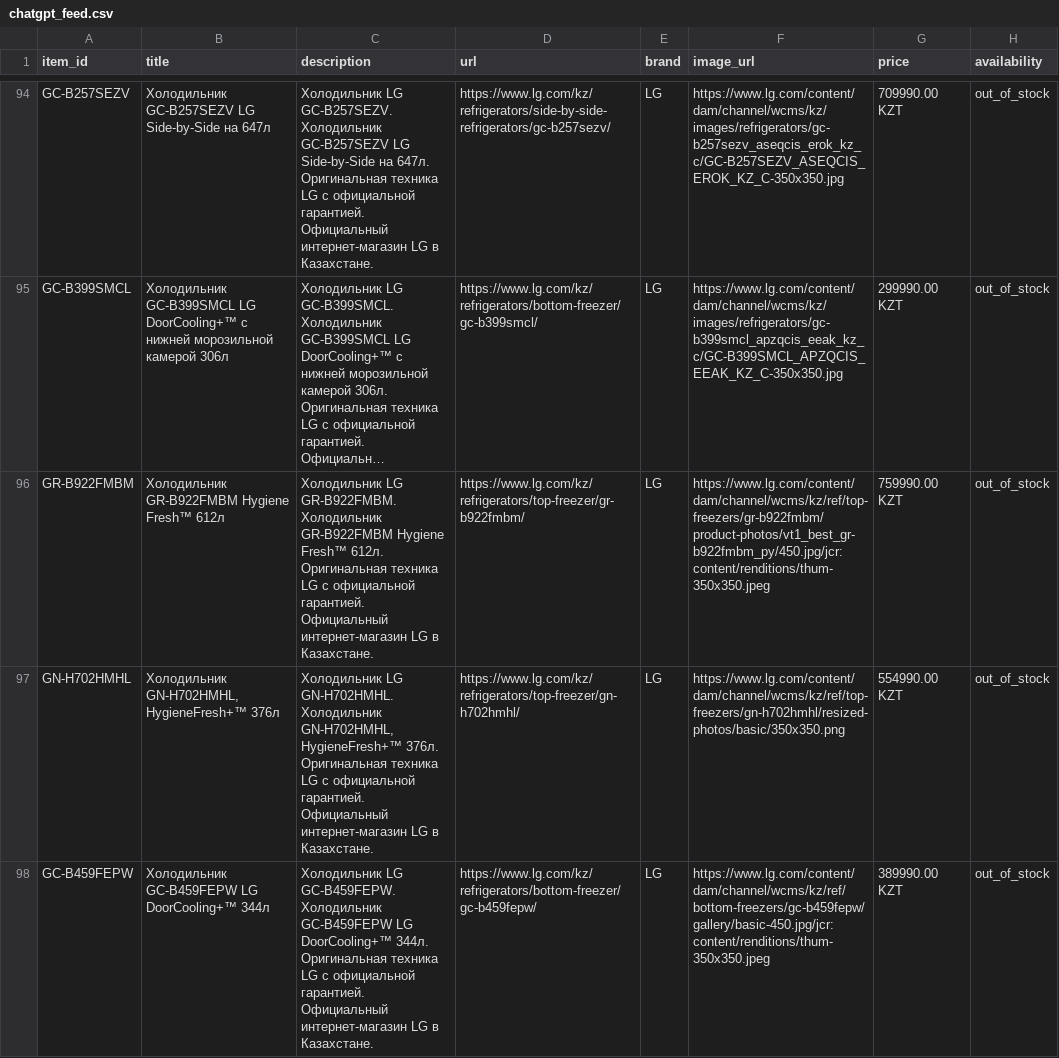
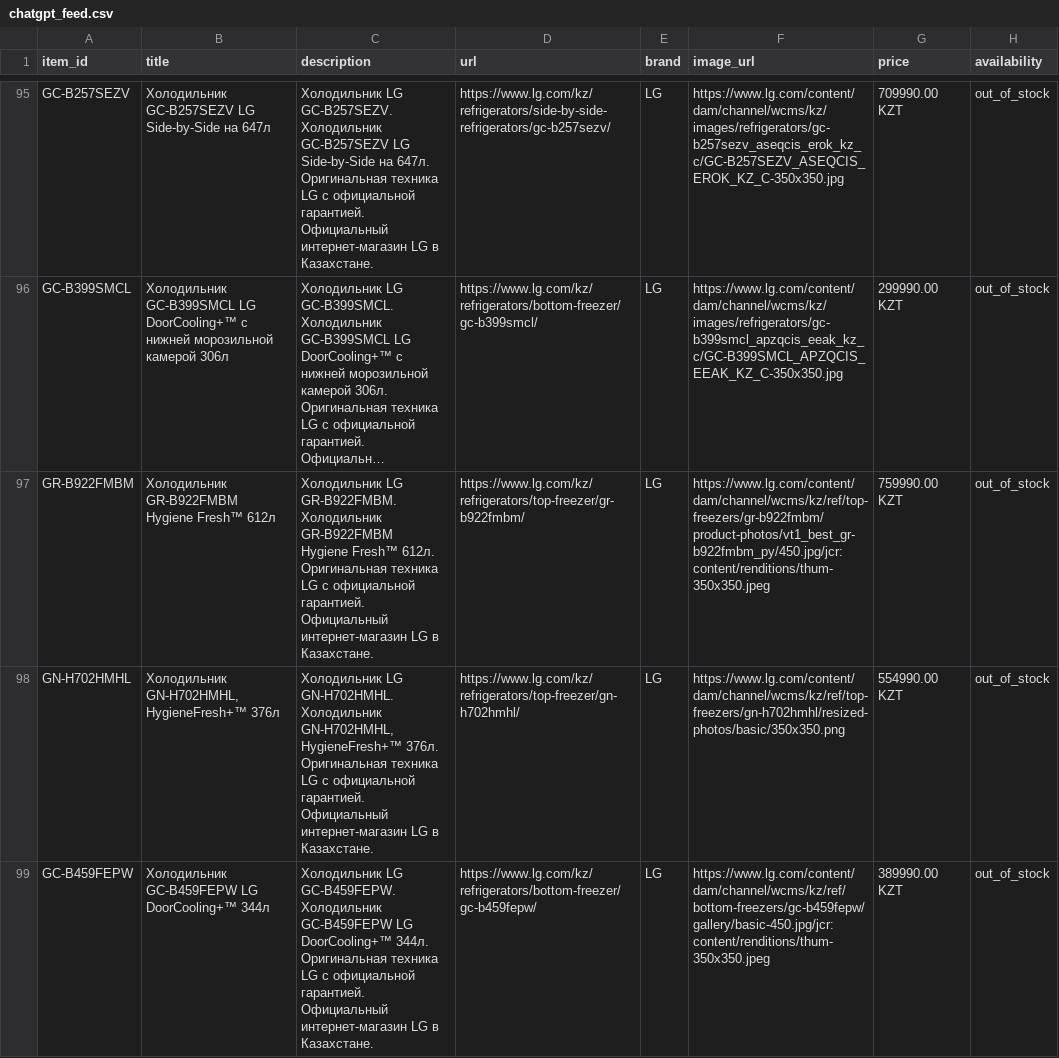
Before and after one commit to Midor1y/lg_feeds, a CSV file: chatgpt_feed.csv, drawn as a sheet; only a part is shown, gaps mark what is left out; long unchanged cells end in …; addresses are those after the commit; ↵ is a line break in a cell; the diff covers the shown part only; the diff names each change by its address in the sheet, - before the commit and + after, or states it on an @@ line.

Commit message:
Update ChatGPT feed [2026-11-24 17:55]

```diff
--- a/chatgpt_feed.csv
+++ b/chatgpt_feed.csv
-B97 (title): Холодильник GR-B922FMBM Hygiene Fresh™ 612л
+B97 (title): Холодильник GR-B922FMBM ↵ Hygiene Fresh™ 612л
-C97 (description): …в Казахстане.
+C97 (description): …в Казахстане.
```
Also changed, not shown: 4 added rows, 3 removed rows and 14 edited cells elsewhere in this file.
